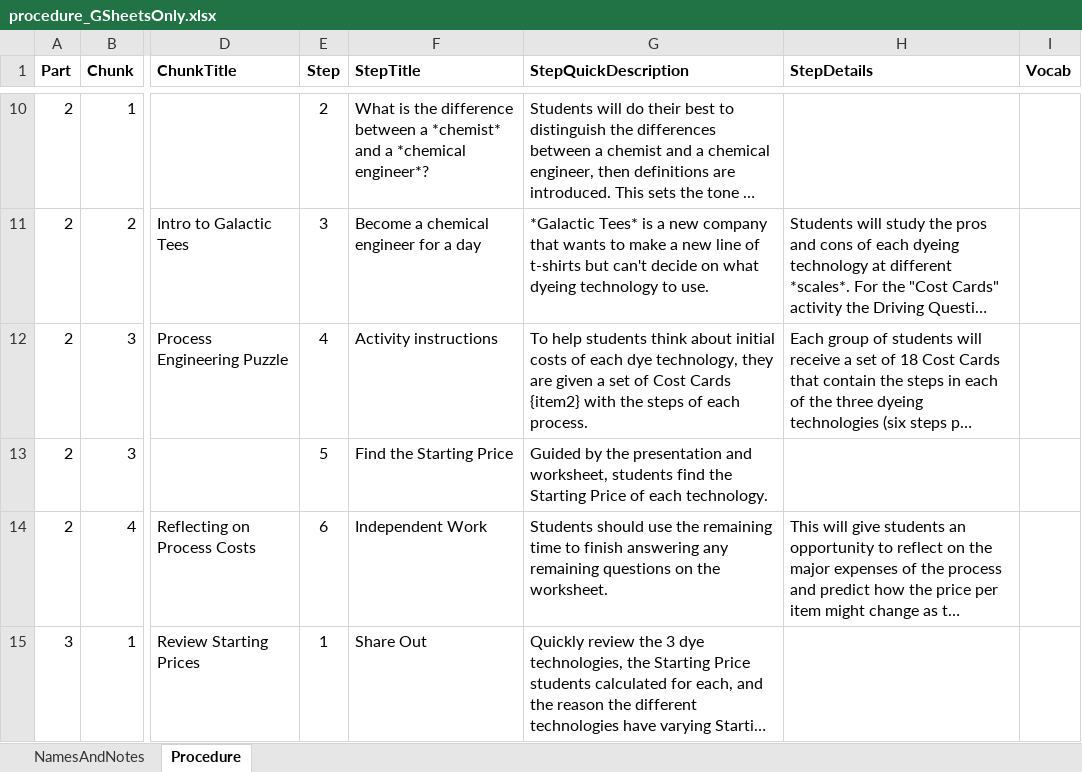
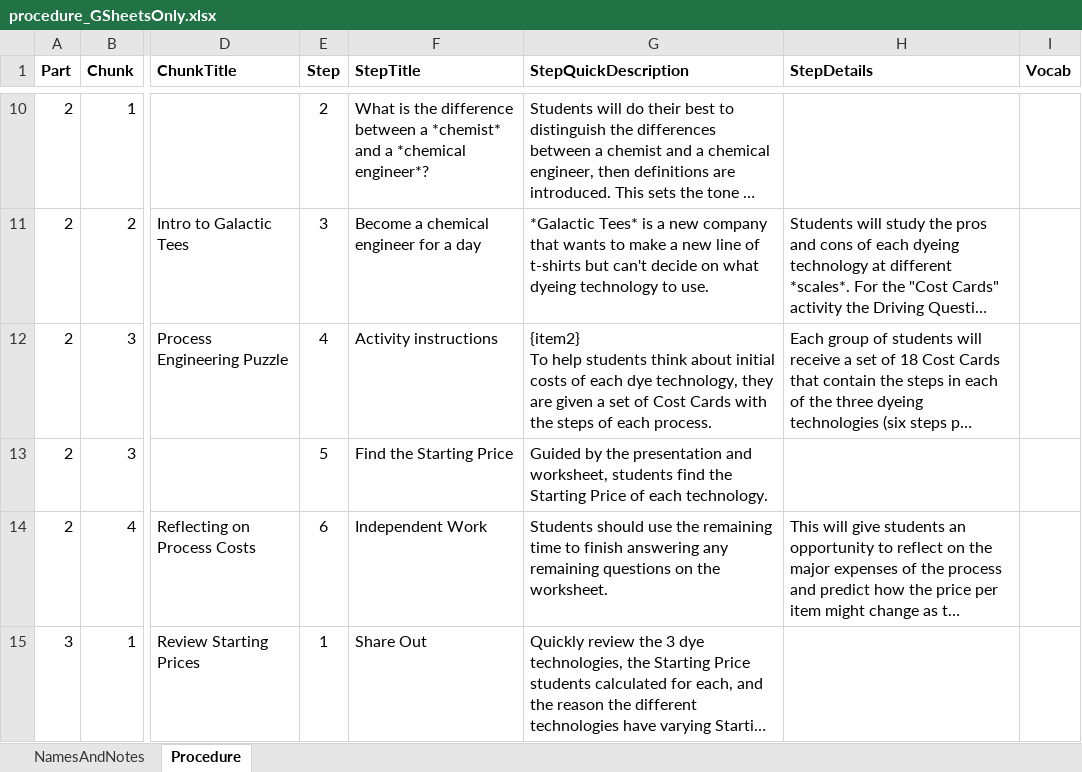
Before and after one commit to galacticpolymath/ColorfulSolns_en-US, an Excel workbook: meta/procedure_GSheetsOnly.xlsx, sheet Procedure, drawn as a sheet; only a part is shown, gaps mark what is left out; long unchanged cells end in …; values as stored, in another font and other column widths than the file's, no borders; charts and pictures and conditional formats not drawn; ↵ is a line break in a cell; the diff covers the shown part only; the diff names each change by its address in the sheet, - before the commit and + after, or states it on an @@ line.

```diff
--- a/meta/procedure_GSheetsOnly.xlsx (sheet Procedure)
+++ b/meta/procedure_GSheetsOnly.xlsx (sheet Procedure)
-G12 (StepQuickDescription): To help students think about initial costs of each dye technology, they are given a set of Cost Cards {item2} with the…
+G12 (StepQuickDescription): {item2} ↵ To help students think about initial costs of each dye technology, they are given a set of Cost Cards with the…
```
Also changed, not shown: 5 edited cells elsewhere in this sheet, meta/teaching-materials.xlsx, 8 other files.
